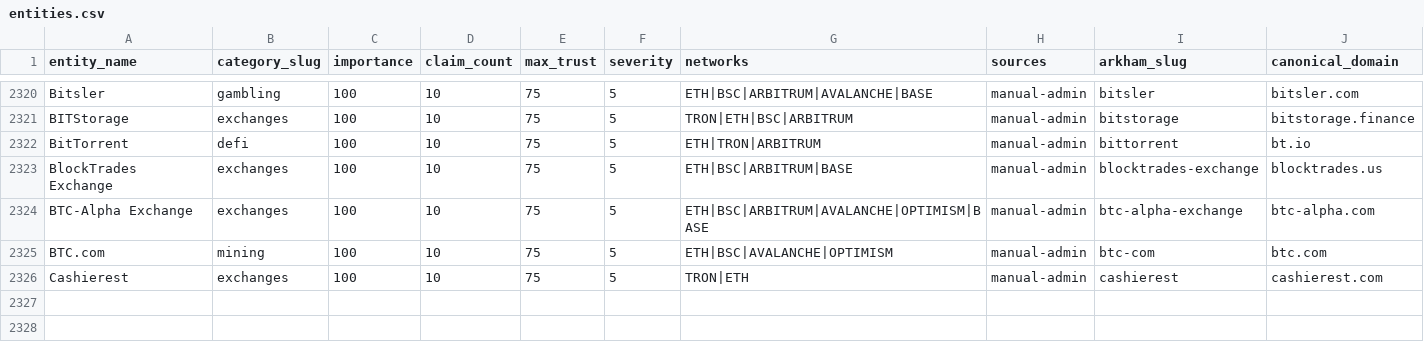
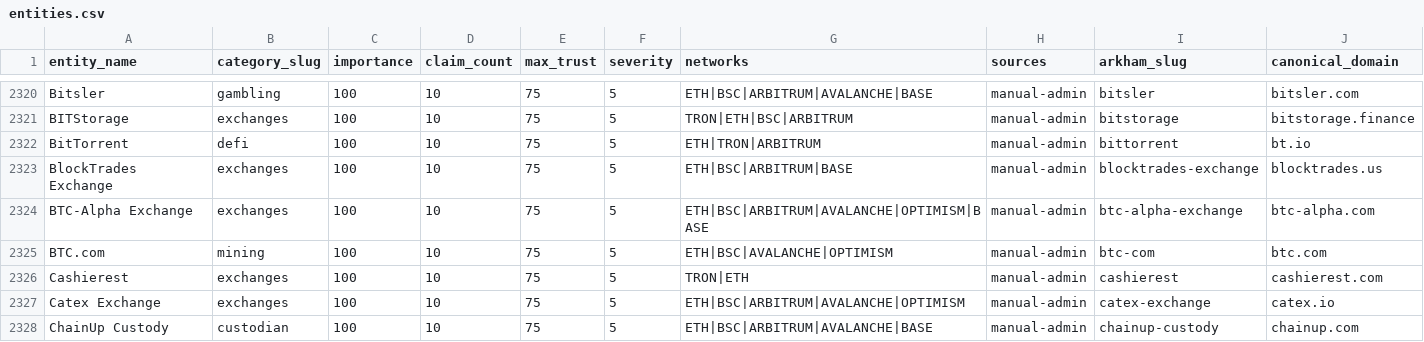
Before and after one commit to maslovsa/kyt-entity-registry, a CSV file: entities.csv, drawn as a sheet; only a part is shown, gaps mark what is left out; rows hold the shown columns only; the diff names each change by its address in the sheet, - before the commit and + after, or states it on an @@ line.

Commit message:
feat(exchange/custodian): add Catex + ChainUp Custody logos

```diff
--- a/entities.csv
+++ b/entities.csv
+row 2327: Catex Exchange | exchanges | 100 | 10 | 75 | 5 | ETH|BSC|ARBITRUM|AVALANCHE|OPTIMISM | manual-admin | catex-exchange | catex.io
+row 2328: ChainUp Custody | custodian | 100 | 10 | 75 | 5 | ETH|BSC|ARBITRUM|AVALANCHE|BASE | manual-admin | chainup-custody | chainup.com
```
Also changed, not shown: 3 other files.
